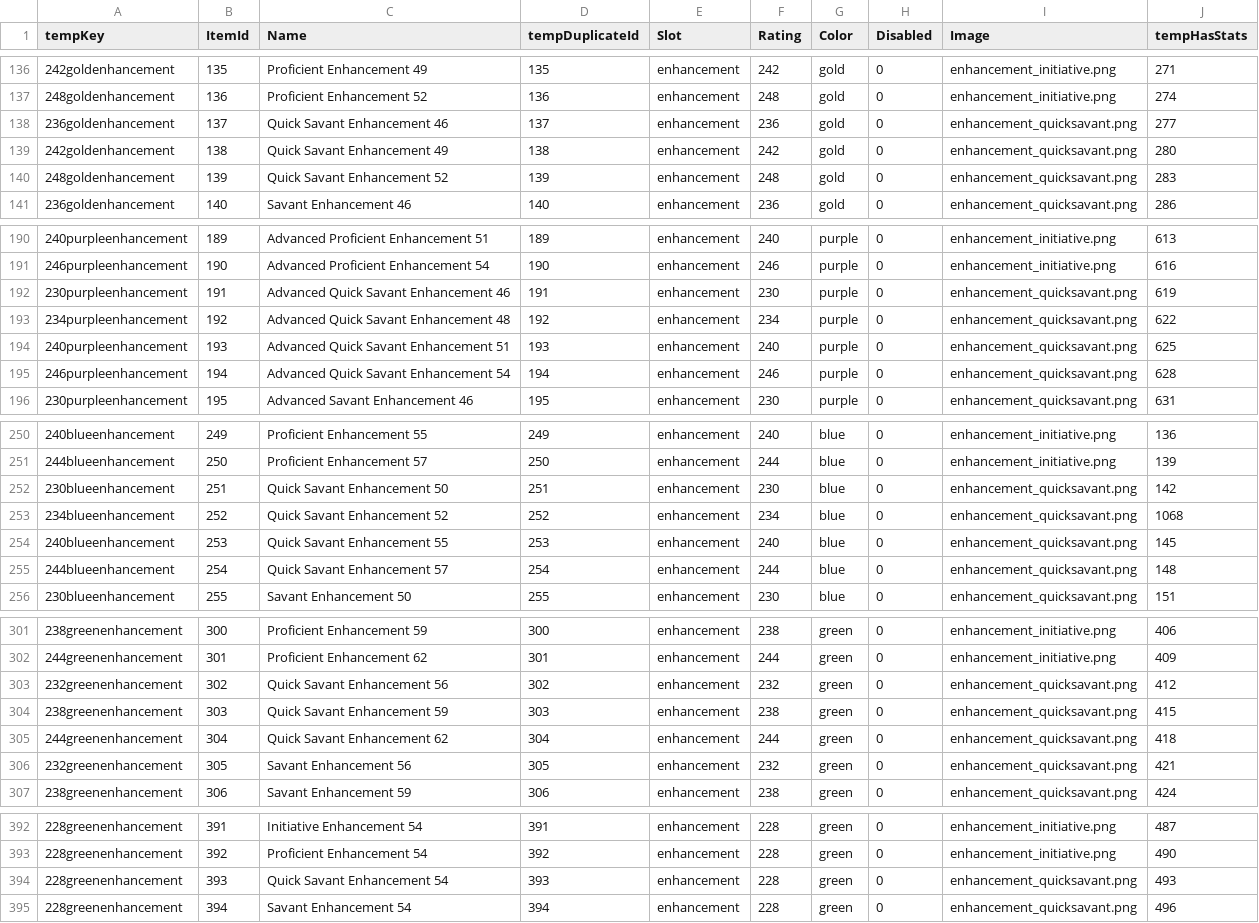
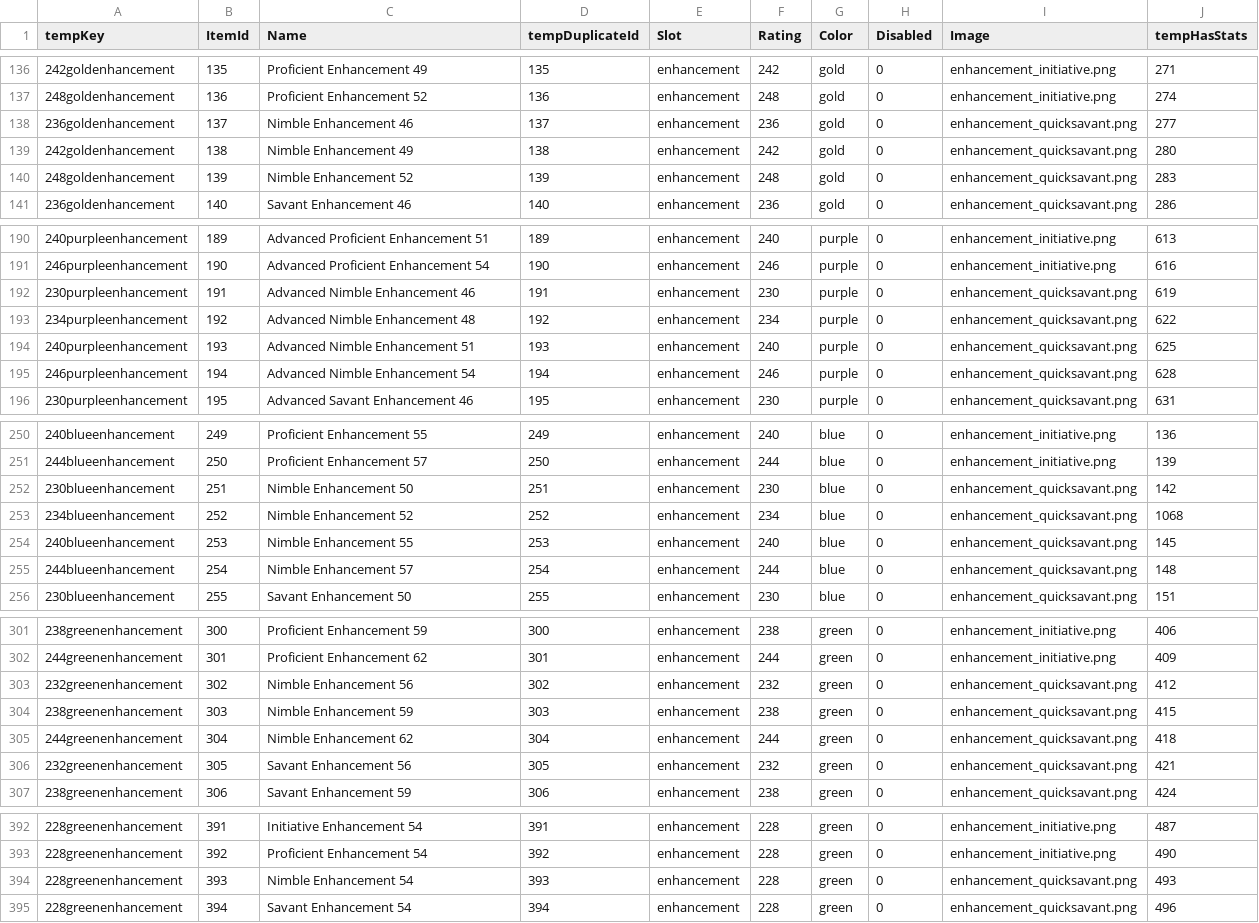
Before and after one commit to Miltios/swtor-charplanner, a CSV file: etc/dbTables/ItemMods.csv, drawn as a sheet; only a part is shown, gaps mark what is left out; the diff covers the shown part only.

```diff
--- a/etc/dbTables/ItemMods.csv
+++ b/etc/dbTables/ItemMods.csv
@@ -137,5 +137,5 @@ tempKey,ItemId,Name,tempDuplicateId,Slot,Rating,Color,Disabled,Image,tempHasStat
 248goldenhancement,136,Proficient Enhancement 52,136,enhancement,248,gold,0,enhancement_initiative.png,274
-236goldenhancement,137,Quick Savant Enhancement 46,137,enhancement,236,gold,0,enhancement_quicksavant.png,277
-242goldenhancement,138,Quick Savant Enhancement 49,138,enhancement,242,gold,0,enhancement_quicksavant.png,280
-248goldenhancement,139,Quick Savant Enhancement 52,139,enhancement,248,gold,0,enhancement_quicksavant.png,283
+236goldenhancement,137,Nimble Enhancement 46,137,enhancement,236,gold,0,enhancement_quicksavant.png,277
+242goldenhancement,138,Nimble Enhancement 49,138,enhancement,242,gold,0,enhancement_quicksavant.png,280
+248goldenhancement,139,Nimble Enhancement 52,139,enhancement,248,gold,0,enhancement_quicksavant.png,283
 236goldenhancement,140,Savant Enhancement 46,140,enhancement,236,gold,0,enhancement_quicksavant.png,286
@@ -191,6 +191,6 @@ tempKey,ItemId,Name,tempDuplicateId,Slot,Rating,Color,Disabled,Image,tempHasStat
 246purpleenhancement,190,Advanced Proficient Enhancement 54,190,enhancement,246,purple,0,enhancement_initiative.png,616
-230purpleenhancement,191,Advanced Quick Savant Enhancement 46,191,enhancement,230,purple,0,enhancement_quicksavant.png,619
-234purpleenhancement,192,Advanced Quick Savant Enhancement 48,192,enhancement,234,purple,0,enhancement_quicksavant.png,622
-240purpleenhancement,193,Advanced Quick Savant Enhancement 51,193,enhancement,240,purple,0,enhancement_quicksavant.png,625
-246purpleenhancement,194,Advanced Quick Savant Enhancement 54,194,enhancement,246,purple,0,enhancement_quicksavant.png,628
+230purpleenhancement,191,Advanced Nimble Enhancement 46,191,enhancement,230,purple,0,enhancement_quicksavant.png,619
+234purpleenhancement,192,Advanced Nimble Enhancement 48,192,enhancement,234,purple,0,enhancement_quicksavant.png,622
+240purpleenhancement,193,Advanced Nimble Enhancement 51,193,enhancement,240,purple,0,enhancement_quicksavant.png,625
+246purpleenhancement,194,Advanced Nimble Enhancement 54,194,enhancement,246,purple,0,enhancement_quicksavant.png,628
 230purpleenhancement,195,Advanced Savant Enhancement 46,195,enhancement,230,purple,0,enhancement_quicksavant.png,631
@@ -251,6 +251,6 @@ tempKey,ItemId,Name,tempDuplicateId,Slot,Rating,Color,Disabled,Image,tempHasStat
 244blueenhancement,250,Proficient Enhancement 57,250,enhancement,244,blue,0,enhancement_initiative.png,139
-230blueenhancement,251,Quick Savant Enhancement 50,251,enhancement,230,blue,0,enhancement_quicksavant.png,142
-234blueenhancement,252,Quick Savant Enhancement 52,252,enhancement,234,blue,0,enhancement_quicksavant.png,1068
-240blueenhancement,253,Quick Savant Enhancement 55,253,enhancement,240,blue,0,enhancement_quicksavant.png,145
-244blueenhancement,254,Quick Savant Enhancement 57,254,enhancement,244,blue,0,enhancement_quicksavant.png,148
+230blueenhancement,251,Nimble Enhancement 50,251,enhancement,230,blue,0,enhancement_quicksavant.png,142
+234blueenhancement,252,Nimble Enhancement 52,252,enhancement,234,blue,0,enhancement_quicksavant.png,1068
+240blueenhancement,253,Nimble Enhancement 55,253,enhancement,240,blue,0,enhancement_quicksavant.png,145
+244blueenhancement,254,Nimble Enhancement 57,254,enhancement,244,blue,0,enhancement_quicksavant.png,148
 230blueenhancement,255,Savant Enhancement 50,255,enhancement,230,blue,0,enhancement_quicksavant.png,151
@@ -302,5 +302,5 @@ tempKey,ItemId,Name,tempDuplicateId,Slot,Rating,Color,Disabled,Image,tempHasStat
 244greenenhancement,301,Proficient Enhancement 62,301,enhancement,244,green,0,enhancement_initiative.png,409
-232greenenhancement,302,Quick Savant Enhancement 56,302,enhancement,232,green,0,enhancement_quicksavant.png,412
-238greenenhancement,303,Quick Savant Enhancement 59,303,enhancement,238,green,0,enhancement_quicksavant.png,415
-244greenenhancement,304,Quick Savant Enhancement 62,304,enhancement,244,green,0,enhancement_quicksavant.png,418
+232greenenhancement,302,Nimble Enhancement 56,302,enhancement,232,green,0,enhancement_quicksavant.png,412
+238greenenhancement,303,Nimble Enhancement 59,303,enhancement,238,green,0,enhancement_quicksavant.png,415
+244greenenhancement,304,Nimble Enhancement 62,304,enhancement,244,green,0,enhancement_quicksavant.png,418
 232greenenhancement,305,Savant Enhancement 56,305,enhancement,232,green,0,enhancement_quicksavant.png,421
@@ -393,3 +393,3 @@ tempKey,ItemId,Name,tempDuplicateId,Slot,Rating,Color,Disabled,Image,tempHasStat
 228greenenhancement,392,Proficient Enhancement 54,392,enhancement,228,green,0,enhancement_initiative.png,490
-228greenenhancement,393,Quick Savant Enhancement 54,393,enhancement,228,green,0,enhancement_quicksavant.png,493
+228greenenhancement,393,Nimble Enhancement 54,393,enhancement,228,green,0,enhancement_quicksavant.png,493
 228greenenhancement,394,Savant Enhancement 54,394,enhancement,228,green,0,enhancement_quicksavant.png,496
```
Also changed, not shown: 3 edited cells elsewhere in this file, etc/dbTables/ItemContents.csv, etc/dbTables/ItemModSpecs.csv, 1 other file.
